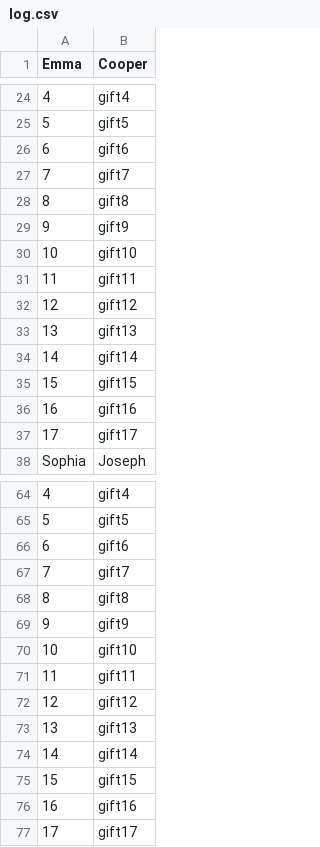
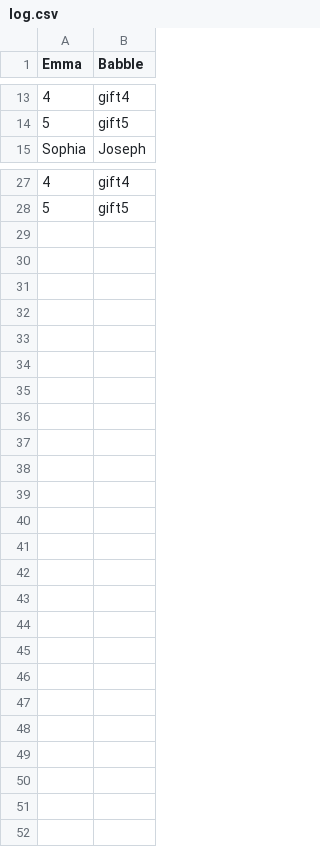
Before and after one commit to PPL-IIITA/ppl-assignment-kirihack13, a CSV file: log.csv, drawn as a sheet; only a part is shown, gaps mark what is left out; the diff covers the shown part only; the diff names each change by its address in the sheet, - before the commit and + after, or states it on an @@ line.

```diff
--- a/log.csv
+++ b/log.csv
-B1: Cooper
+B1: Babble
-row 26: 6 | gift6
-row 27: 7 | gift7
-row 28: 8 | gift8
-row 29: 9 | gift9
-row 30: 10 | gift10
-row 31: 11 | gift11
-row 32: 12 | gift12
-row 33: 13 | gift13
-row 34: 14 | gift14
-row 35: 15 | gift15
-row 36: 16 | gift16
-row 37: 17 | gift17
-row 66: 6 | gift6
-row 67: 7 | gift7
-row 68: 8 | gift8
-row 69: 9 | gift9
-row 70: 10 | gift10
-row 71: 11 | gift11
-row 72: 12 | gift12
-row 73: 13 | gift13
-row 74: 14 | gift14
-row 75: 15 | gift15
-row 76: 16 | gift16
-row 77: 17 | gift17
```
Also changed, not shown: 25 removed rows and 1 edited cell elsewhere in this file, 4 other files.
